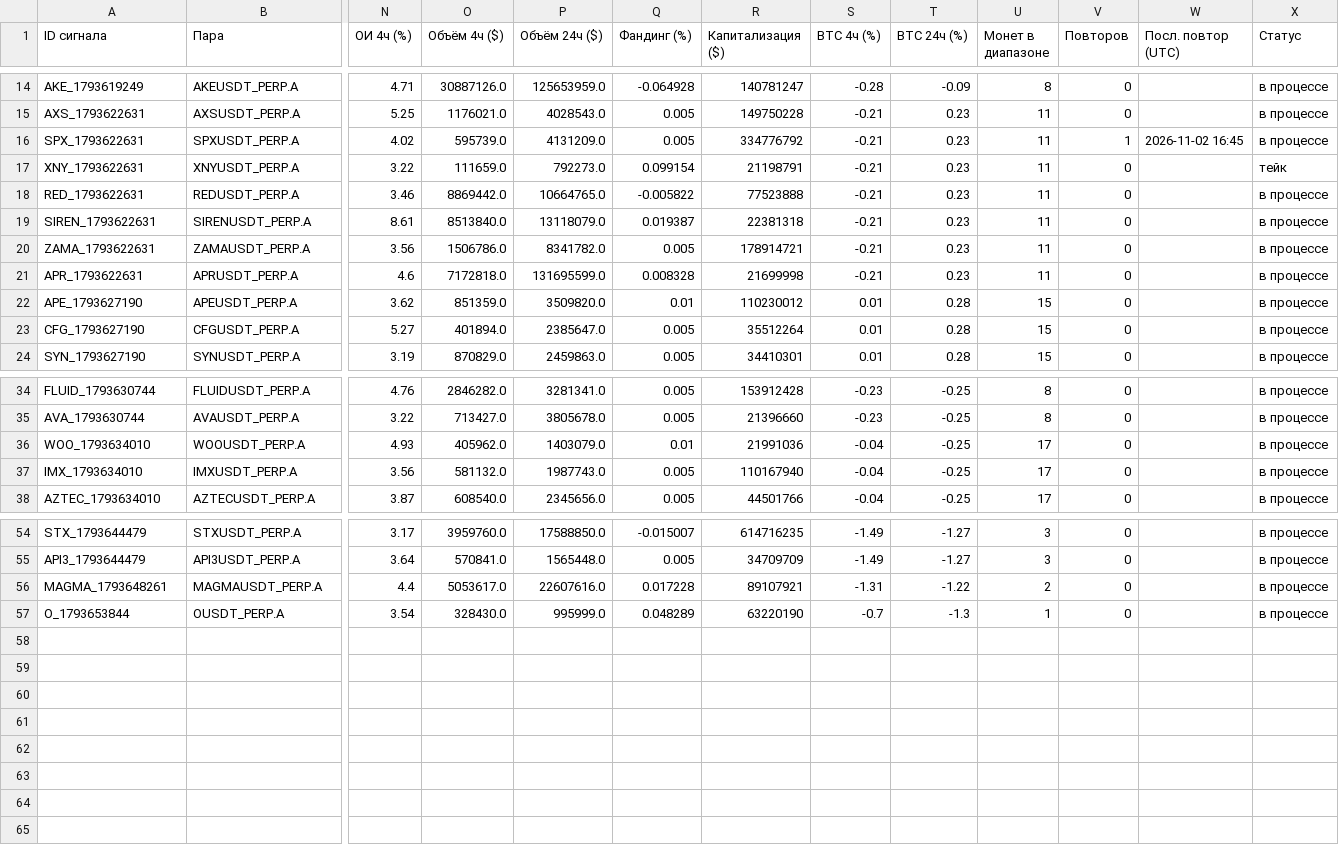
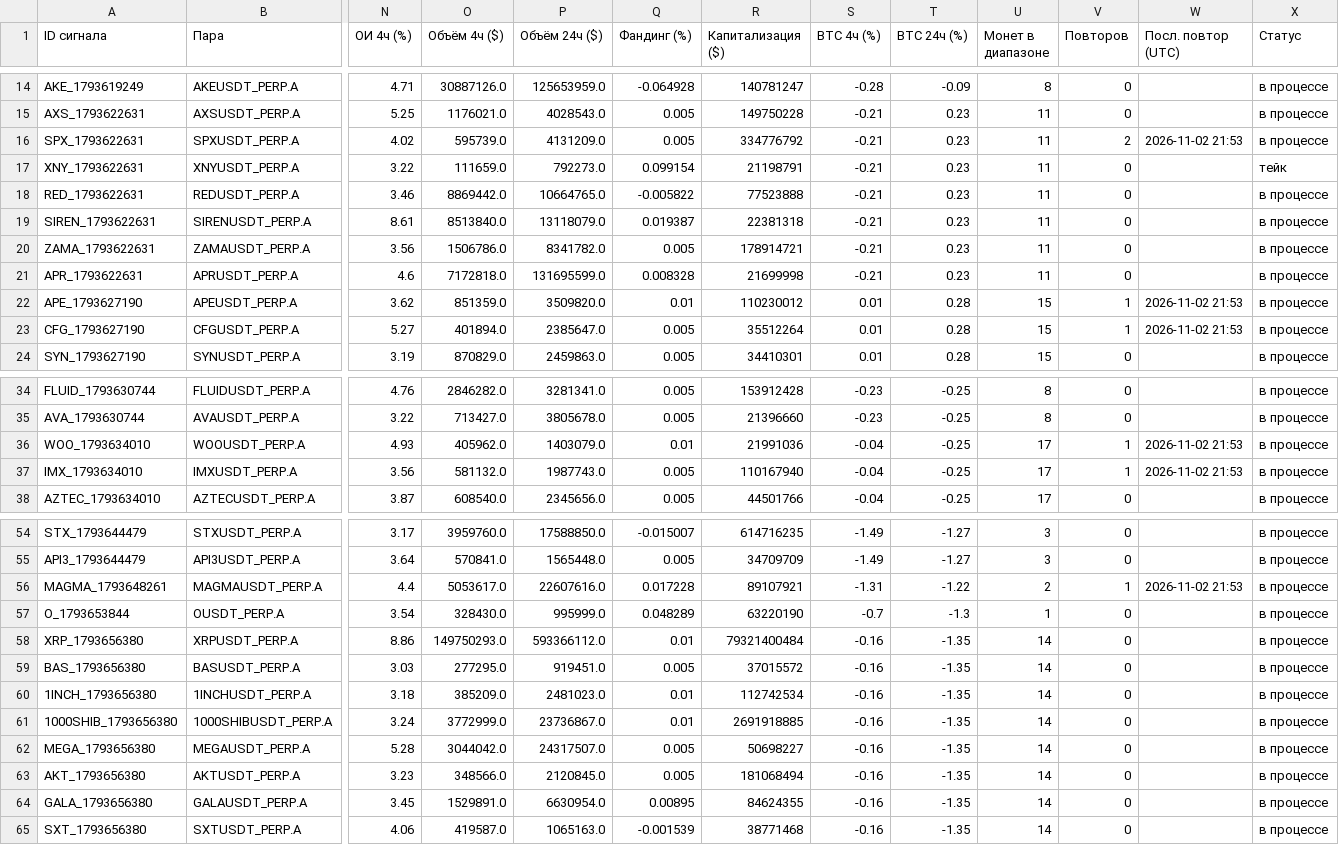
Before and after one commit to HelaPataki/crypto-bot, a CSV file: signals.csv, drawn as a sheet; only a part is shown, gaps mark what is left out; rows hold the shown columns only; the diff names each change by its address in the sheet, - before the commit and + after, or states it on an @@ line.

```diff
--- a/signals.csv
+++ b/signals.csv
-V16 (Повторов): 1
+V16 (Повторов): 2
-W16 (Посл. повтор (UTC)): 2026-11-02 16:45
+W16 (Посл. повтор (UTC)): 2026-11-02 21:53
-V22:V23 (Повторов): 0
+V22:V23 (Повторов): 1
-W22:W23 (Посл. повтор (UTC)): (empty)
+W22:W23 (Посл. повтор (UTC)): 2026-11-02 21:53
-V36:V37 (Повторов): 0
+V36:V37 (Повторов): 1
-W36:W37 (Посл. повтор (UTC)): (empty)
+W36:W37 (Посл. повтор (UTC)): 2026-11-02 21:53
-V56 (Повторов): 0
+V56 (Повторов): 1
-W56 (Посл. повтор (UTC)): (empty)
+W56 (Посл. повтор (UTC)): 2026-11-02 21:53
+row 58: XRP_1793656380 | XRPUSDT_PERP.A | 8.86 | 149750293.0 | 593366112.0 | 0.01 | 79321400484 | -0.16 | -1.35 | 14 | 0 |  | в процессе
+row 59: BAS_1793656380 | BASUSDT_PERP.A | 3.03 | 277295.0 | 919451.0 | 0.005 | 37015572 | -0.16 | -1.35 | 14 | 0 |  | в процессе
+row 60: 1INCH_1793656380 | 1INCHUSDT_PERP.A | 3.18 | 385209.0 | 2481023.0 | 0.01 | 112742534 | -0.16 | -1.35 | 14 | 0 |  | в процессе
+row 61: 1000SHIB_1793656380 | 1000SHIBUSDT_PERP.A | 3.24 | 3772999.0 | 23736867.0 | 0.01 | 2691918885 | -0.16 | -1.35 | 14 | 0 |  | в процессе
+row 62: MEGA_1793656380 | MEGAUSDT_PERP.A | 5.28 | 3044042.0 | 24317507.0 | 0.005 | 50698227 | -0.16 | -1.35 | 14 | 0 |  | в процессе
+row 63: AKT_1793656380 | AKTUSDT_PERP.A | 3.23 | 348566.0 | 2120845.0 | 0.005 | 181068494 | -0.16 | -1.35 | 14 | 0 |  | в процессе
+row 64: GALA_1793656380 | GALAUSDT_PERP.A | 3.45 | 1529891.0 | 6630954.0 | 0.00895 | 84624355 | -0.16 | -1.35 | 14 | 0 |  | в процессе
+row 65: SXT_1793656380 | SXTUSDT_PERP.A | 4.06 | 419587.0 | 1065163.0 | -0.001539 | 38771468 | -0.16 | -1.35 | 14 | 0 |  | в процессе
```
Also changed, not shown: repeats.csv, 1 other file.
